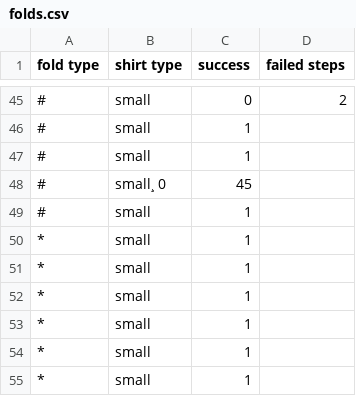
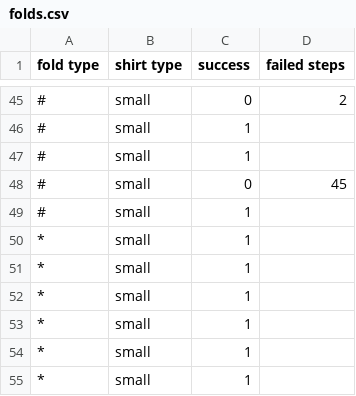
Before and after one commit to peterfryd/project_in_robotics_clothing_manipulation, a CSV file: folds.csv, drawn as a sheet; only a part is shown, gaps mark what is left out.

Commit message:
fixed results csv

```diff
--- a/folds.csv
+++ b/folds.csv
@@ -47,3 +47,3 @@ fold type, shirt type, success, failed steps
 #, small, 1,
-#, small¸ 0, 45
+#, small, 0, 45
 #, small, 1,
```
